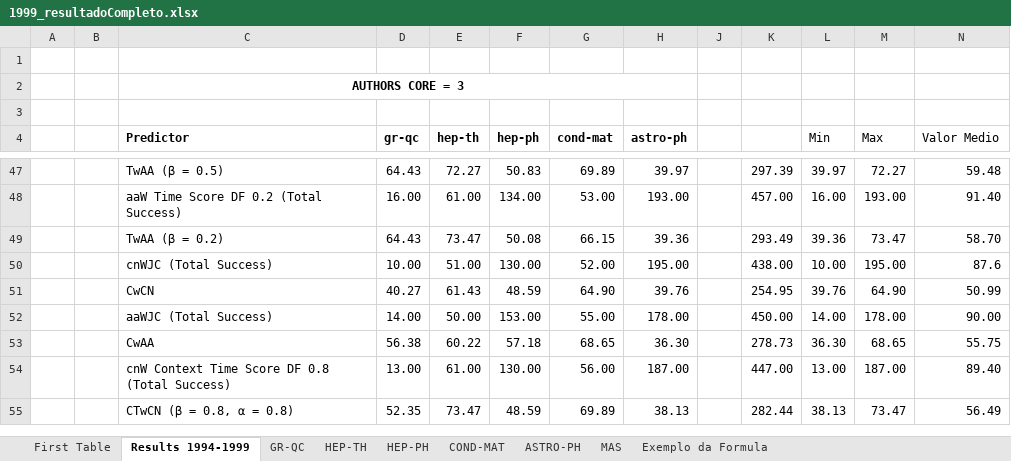
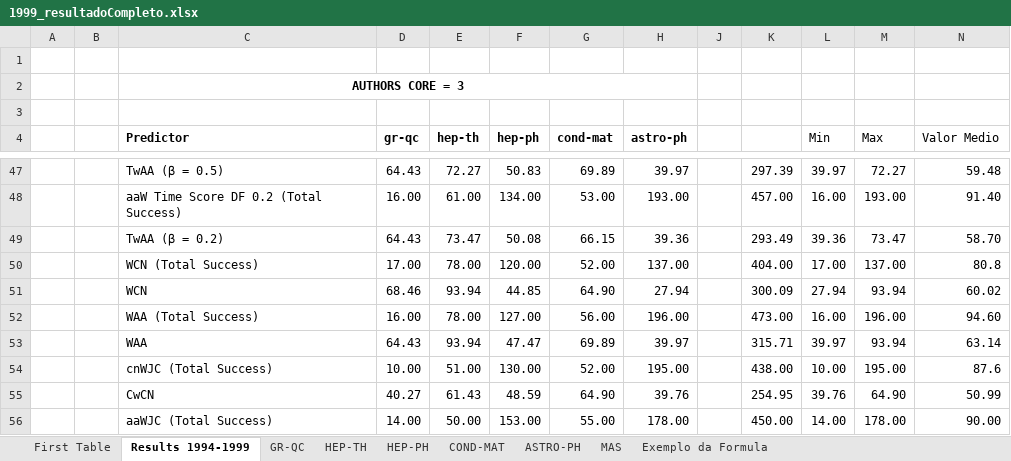
Before and after one commit to cptullio/Predicao-de-Links, an Excel workbook: PredLig/src/Documentation/Resultados/1999_resultadoCompleto.xlsx, sheet Results 1994-1999, drawn as a sheet; only a part is shown, gaps mark what is left out; the shorter side is filled out with more unchanged rows; values as stored, in another font and other column widths than the file's, no borders; charts and pictures not drawn; the diff names each change by its address in the sheet, - before the commit and + after, or states it on an @@ line.

```diff
--- a/PredLig/src/Documentation/Resultados/1999_resultadoCompleto.xlsx (sheet Results 1994-1999)
+++ b/PredLig/src/Documentation/Resultados/1999_resultadoCompleto.xlsx (sheet Results 1994-1999)
+row 50:  |  | WCN (Total Success) | 17.00 | 78.00 | 120.00 | 52.00 | 137.00 |  | 404.00 | 17.00 | 137.00 | 80.8
+row 51:  |  | WCN | 68.46 | 93.94 | 44.85 | 64.90 | 27.94 |  | 300.09 | 27.94 | 93.94 | 60.02
+row 52:  |  | WAA (Total Success) | 16.00 | 78.00 | 127.00 | 56.00 | 196.00 |  | 473.00 | 16.00 | 196.00 | 94.60
+row 53:  |  | WAA | 64.43 | 93.94 | 47.47 | 69.89 | 39.97 |  | 315.71 | 39.97 | 93.94 | 63.14
```
Also changed, not shown: hidden cells, charts or pictures, PredLig/src/Documentation/Resultados/2005_resultadoCompleto.xlsx, 16 other files.
